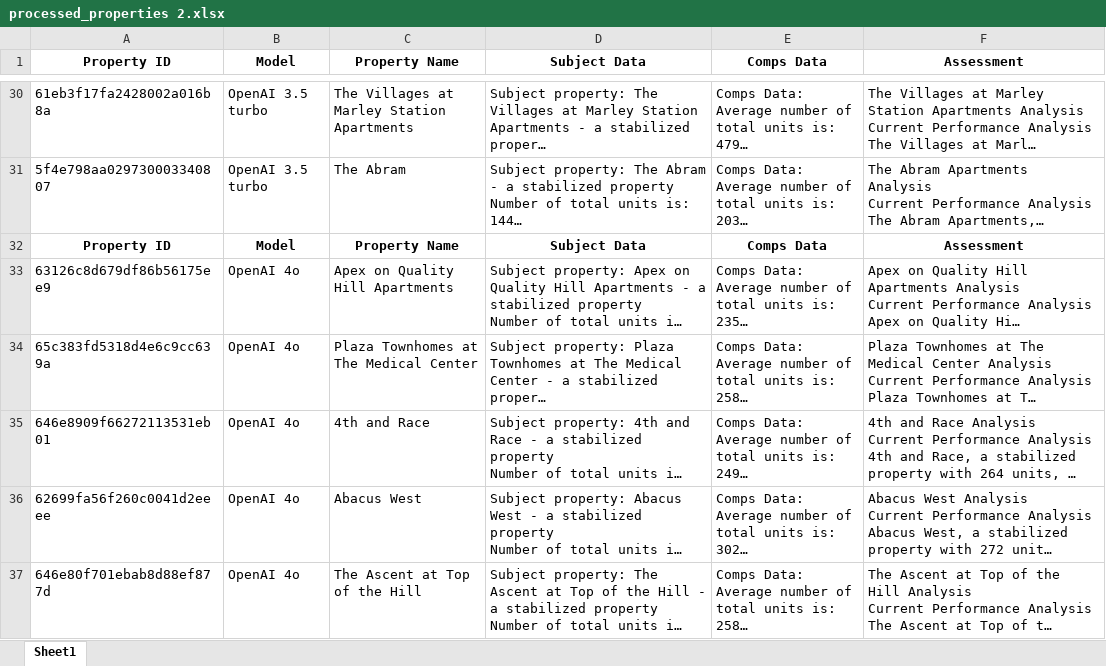
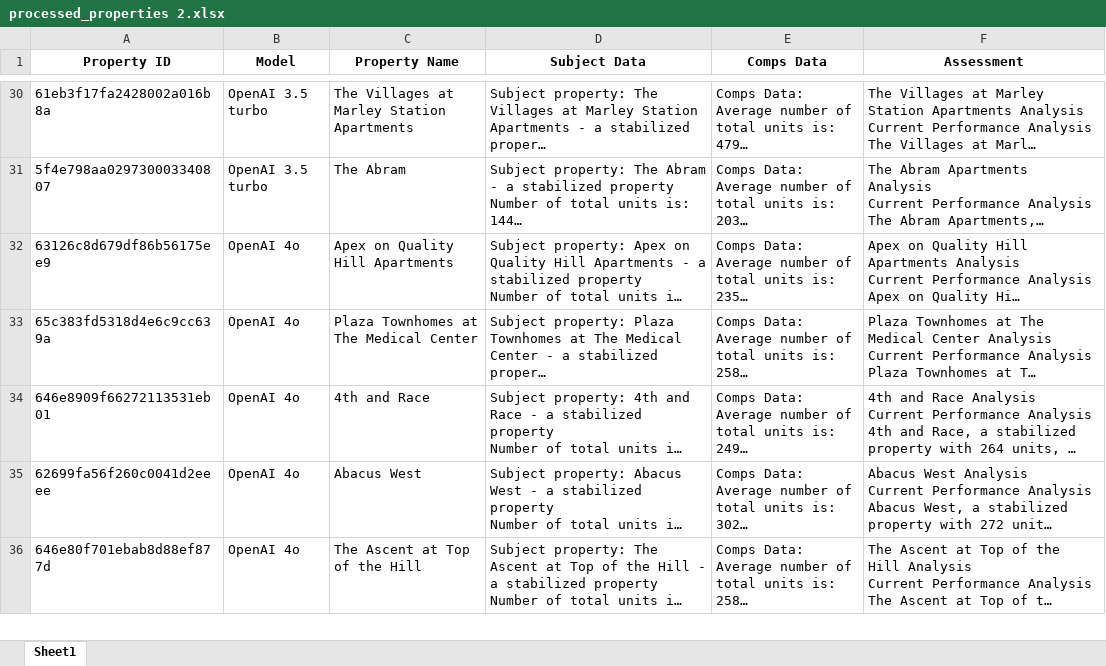
Before and after one commit to albion-krasniqi22/AI-Narratives-Aug-28, an Excel workbook: processed_properties 2.xlsx, sheet Sheet1, drawn as a sheet; only a part is shown, gaps mark what is left out; long unchanged cells end in …; values as stored, in another font and other column widths than the file's, no borders; the diff names each change by its address in the sheet, - before the commit and + after, or states it on an @@ line.

Commit message:
Add files via upload

```diff
--- a/processed_properties 2.xlsx (sheet Sheet1)
+++ b/processed_properties 2.xlsx (sheet Sheet1)
-row 32: Property ID | Model | Property Name | Subject Data | Comps Data | Assessment
```
